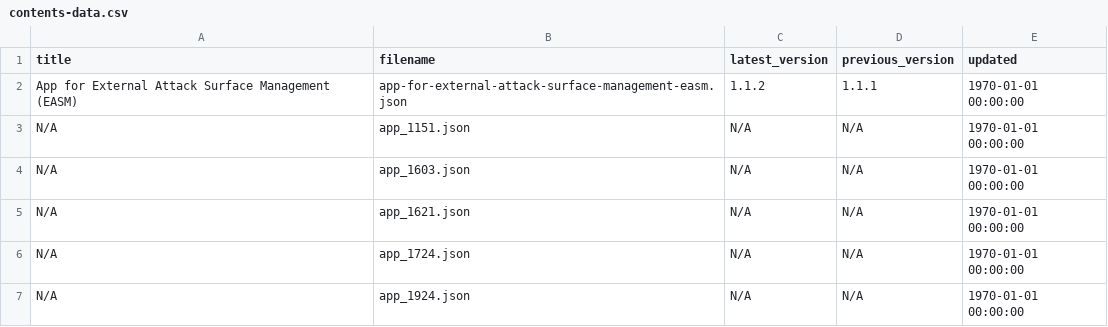
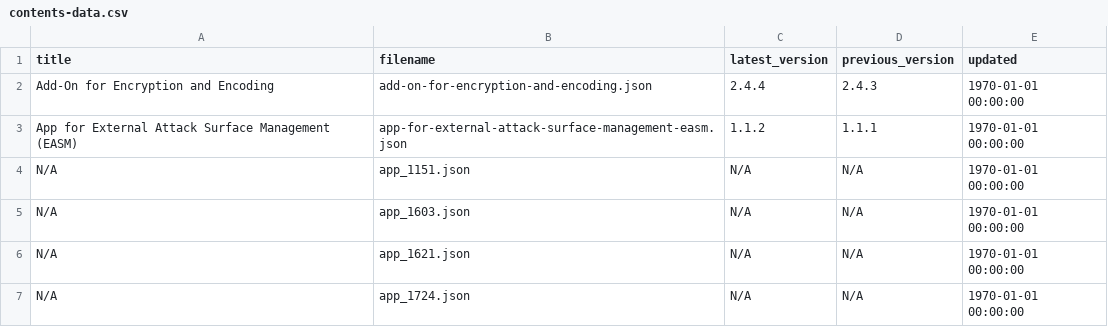
Before and after one commit to tsnaketech/splunk_apps_props, a CSV file: contents-data.csv, drawn as a sheet; only a part is shown; the shorter side is filled out with more unchanged rows; the diff names each change by its address in the sheet, - before the commit and + after, or states it on an @@ line.

```diff
--- a/contents-data.csv
+++ b/contents-data.csv
+row 2: Add-On for Encryption and Encoding | add-on-for-encryption-and-encoding.json | 2.4.4 | 2.4.3 | 1970-01-01 00:00:00
```
